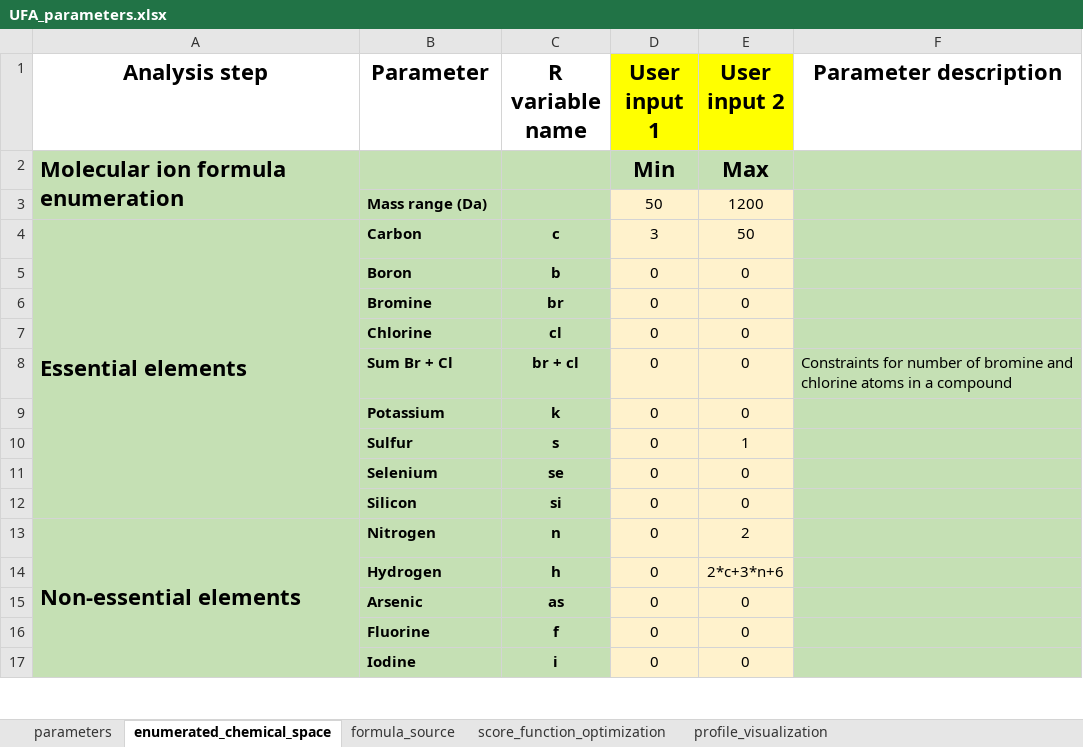
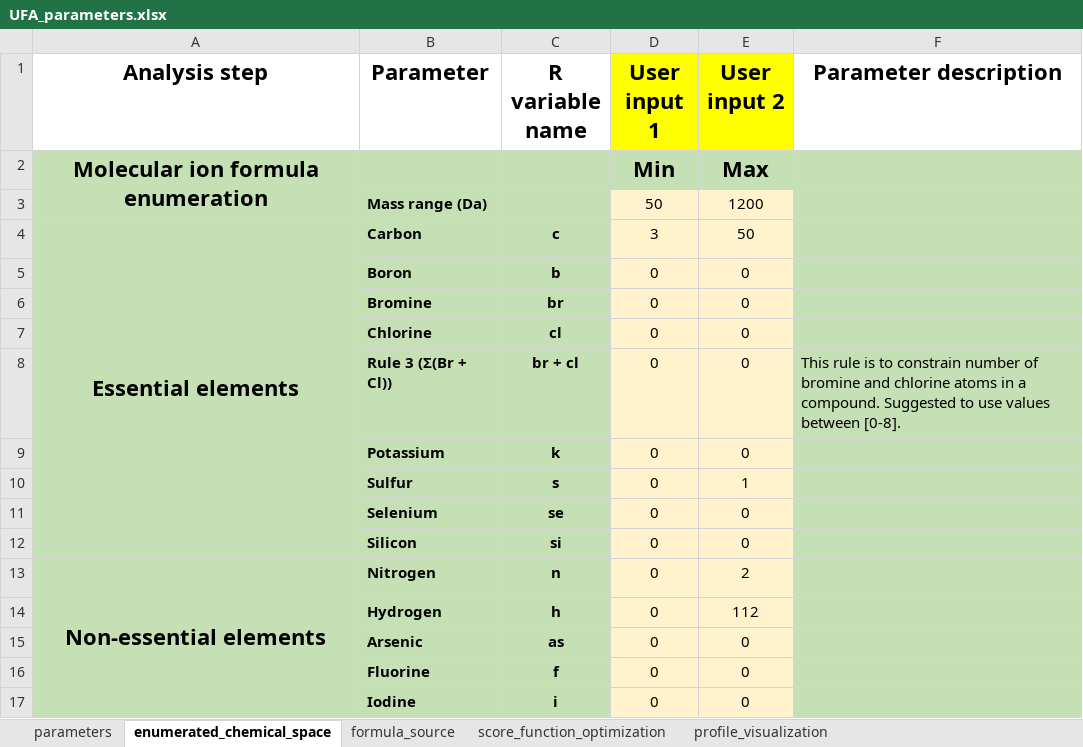
Before and after one commit to idslme/IDSL.UFA, an Excel workbook: IDSL.UFA/inst/extdata/UFA_parameters.xlsx, sheet enumerated_chemical_space, drawn as a sheet; only a part is shown; values as stored, in another font and other column widths than the file's, no borders; the diff covers the shown part only; the diff names each change by its address in the sheet, - before the commit and + after, or states it on an @@ line.

```diff
--- a/IDSL.UFA/inst/extdata/UFA_parameters.xlsx (sheet enumerated_chemical_space)
+++ b/IDSL.UFA/inst/extdata/UFA_parameters.xlsx (sheet enumerated_chemical_space)
-A2 alignment: left
+A2 alignment: center
-A4 alignment: left
+A4 alignment: center
-B8 (Parameter): Sum Br + Cl
+B8 (Parameter): Rule 3 (Σ(Br + Cl))
-F8 (Parameter description): Constraints for number of bromine and chlorine atoms in a compound
+F8 (Parameter description): This rule is to constrain number of bromine and chlorine atoms in a compound. Suggested to use values between [0-8].
-A13 alignment: left
+A13 alignment: center
-E14 (User input 2): 2*c+3*n+6
+E14 (User input 2): 112
```
Also changed, not shown: 4 added rows, 2 removed rows, 5 edited cells and cell formats elsewhere in this sheet, sheet score_function_optimization, sheet parameters, sheet profile_visualization, sheet formula_source, formulas that keep their value, UFA_parameters.xlsx, 27 other files.
